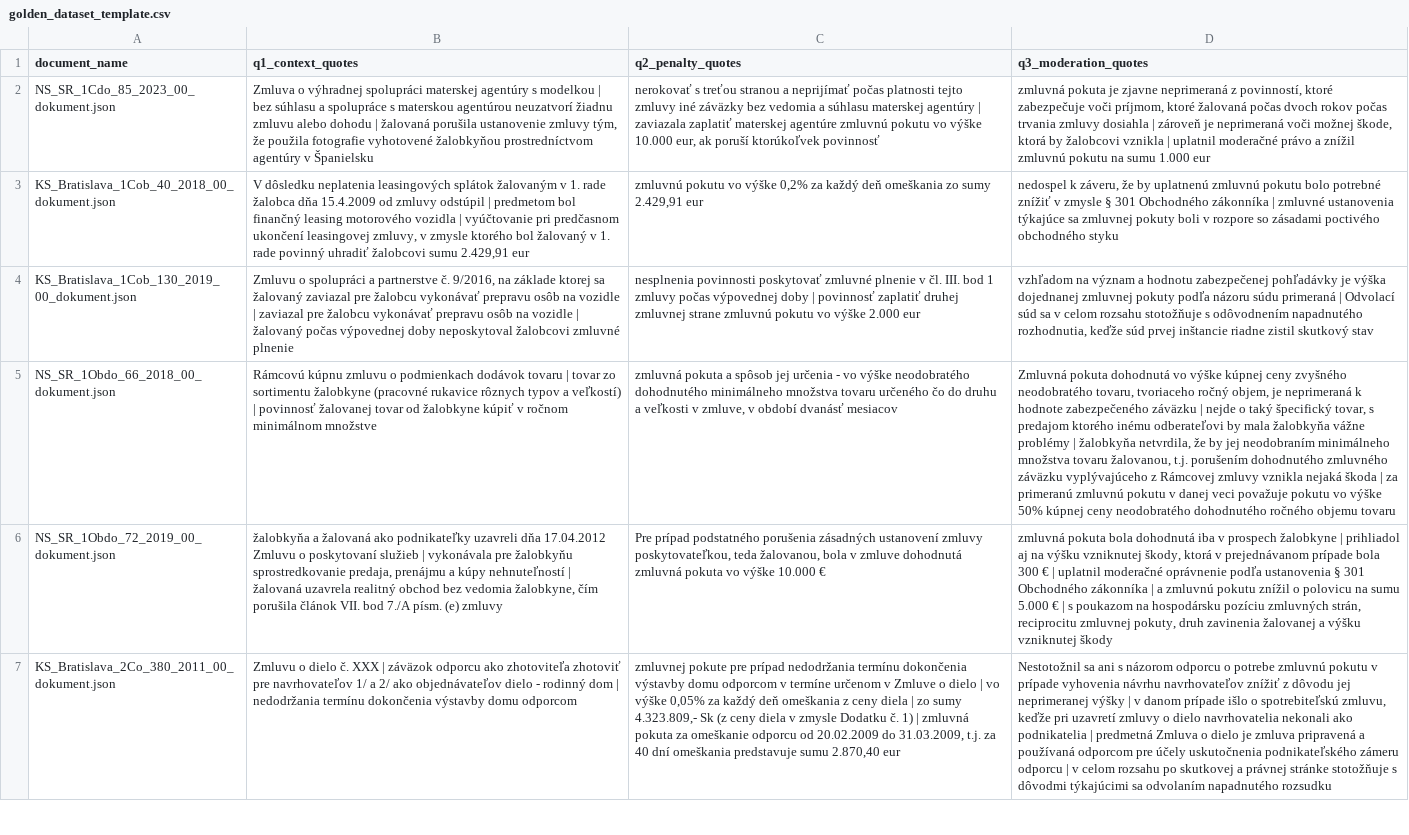
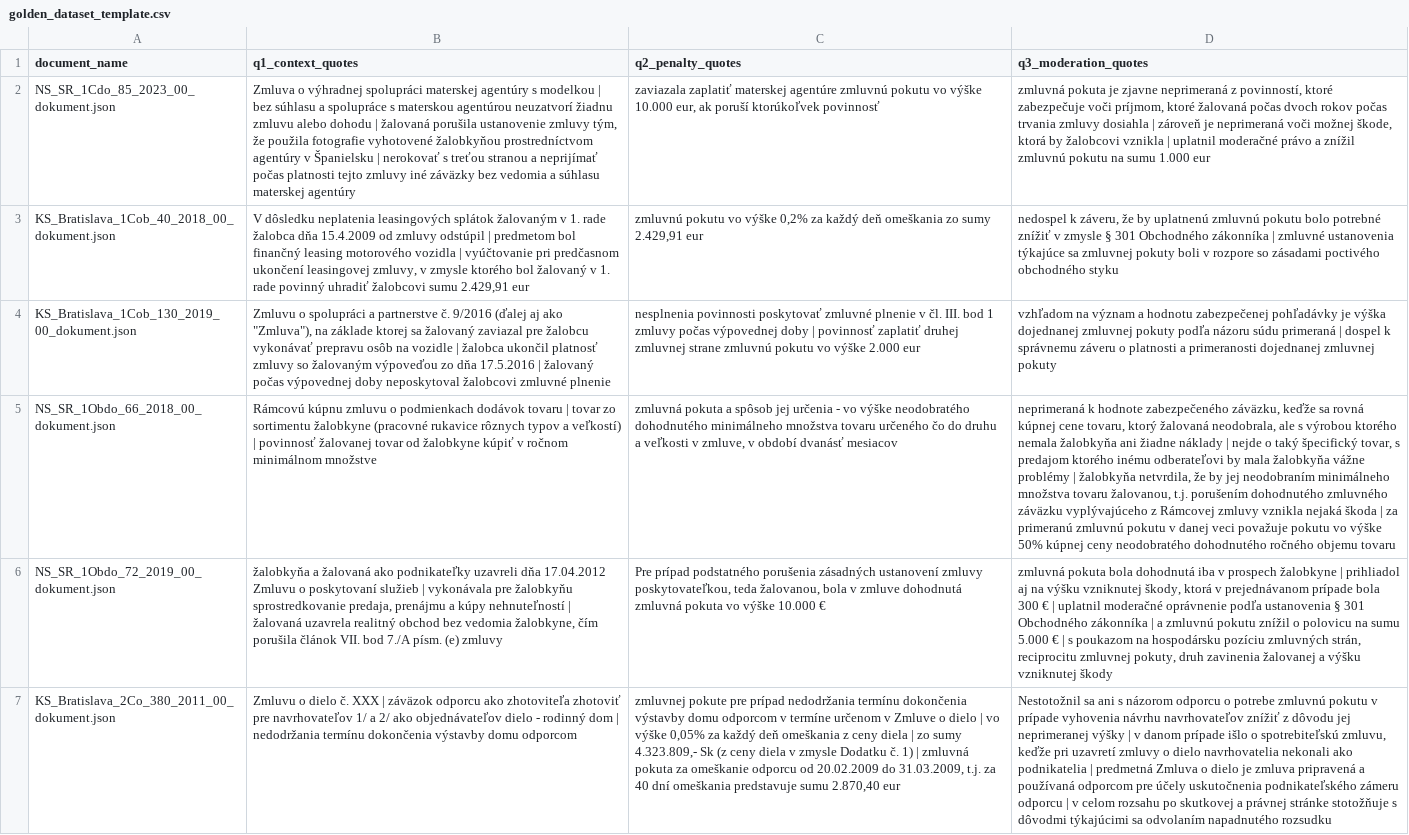
Before and after one commit to PeterStefanec-prog/bachelor-thesis-legal-text-information-extraction, a CSV file: data/05_retrieval_evaluation/golden_dataset_template.csv, drawn as a sheet; only a part is shown; the diff covers the shown part only; the diff names each change by its address in the sheet, - before the commit and + after, or states it on an @@ line.

Commit message:
Major (forgot to do simple commit over whole weekend) retrieval update: BM25, hybrid RRF, weighted RRF, text-embedding-3-large experiments and preprocessing fixes

```diff
--- a/data/05_retrieval_evaluation/golden_dataset_template.csv
+++ b/data/05_retrieval_evaluation/golden_dataset_template.csv
-B2 (q1_context_quotes): …v Španielsku
+B2 (q1_context_quotes): …v Španielsku | nerokovať s treťou stranou a neprijímať počas platnosti tejto zmluvy iné záväzky bez vedomia a súhlasu materskej agentúry
-C2 (q2_penalty_quotes): nerokovať s treťou stranou a neprijímať počas platnosti tejto zmluvy iné záväzky bez vedomia a súhlasu materskej agentúry | zaviazala zaplatiť…
+C2 (q2_penalty_quotes): zaviazala zaplatiť…
-B4 (q1_context_quotes): …partnerstve č. 9/2016, na základe ktorej sa žalovaný zaviazal pre žalobcu vykonávať prepravu osôb na vozidle | zaviazal pre žalobcu vykonávať prepravu osôb na vozidle | žalovaný…
+B4 (q1_context_quotes): …partnerstve č. 9/2016 (ďalej aj ako "Zmluva"), na základe ktorej sa žalovaný zaviazal pre žalobcu vykonávať prepravu osôb na vozidle | žalobca ukončil platnosť zmluvy so žalovaným výpoveďou zo dňa 17.5.2016 | žalovaný…
-D4 (q3_moderation_quotes): …primeraná | Odvolací súd sa v celom rozsahu stotožňuje s odôvodnením napadnutého rozhodnutia, keďže súd prvej inštancie riadne zistil skutkový stav
+D4 (q3_moderation_quotes): …primeraná | dospel k správnemu záveru o platnosti a primeranosti dojednanej zmluvnej pokuty
-D5 (q3_moderation_quotes): Zmluvná pokuta dohodnutá vo výške kúpnej ceny zvyšného neodobratého tovaru, tvoriaceho ročný objem, je neprimeraná k hodnote zabezpečeného záväzku | nejde…
+D5 (q3_moderation_quotes): neprimeraná k hodnote zabezpečeného záväzku, keďže sa rovná kúpnej cene tovaru, ktorý žalovaná neodobrala, ale s výrobou ktorého nemala žalobkyňa ani žiadne náklady | nejde…
```
Also changed, not shown: 5 edited cells elsewhere in this file, 8 other files.
